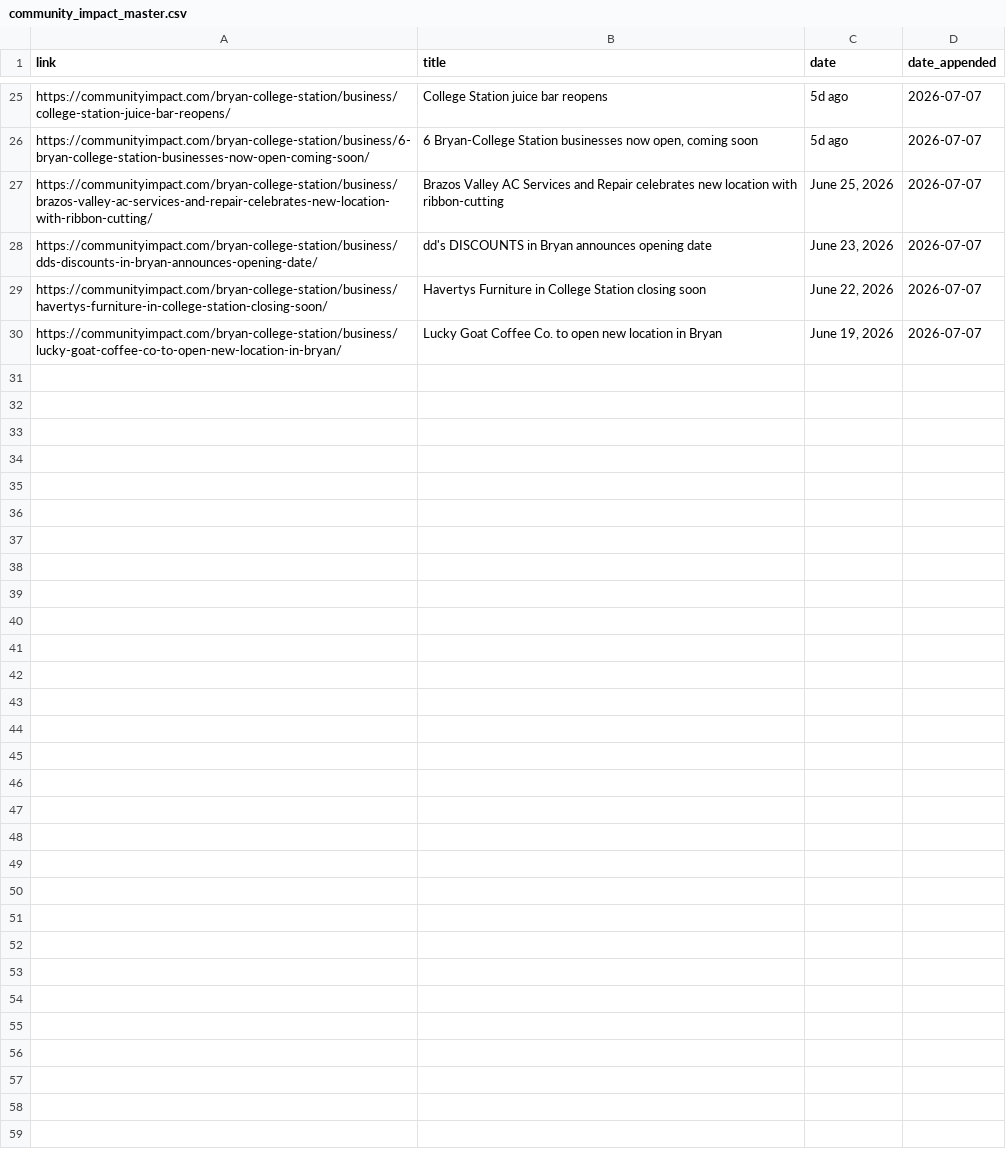
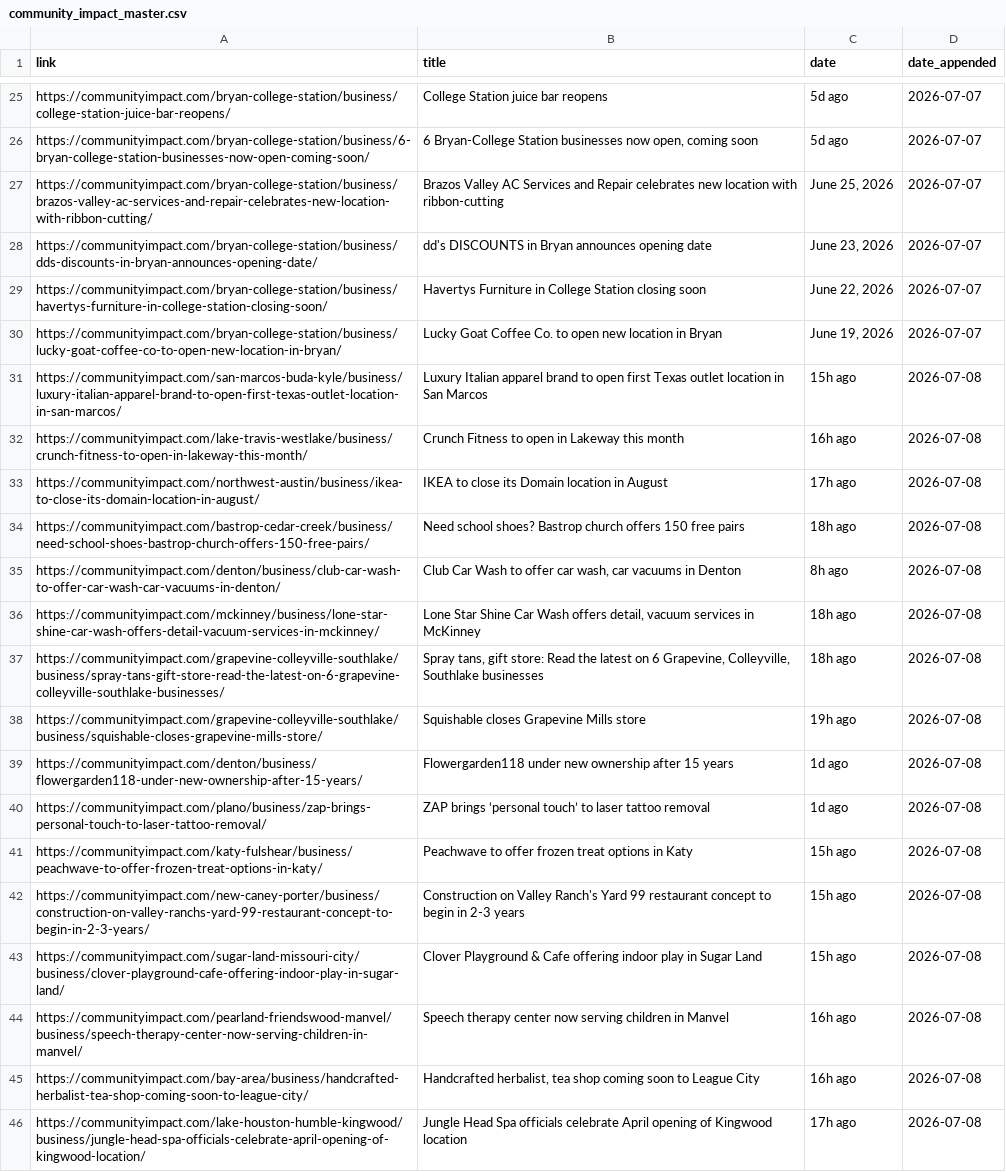
Before and after one commit to suryakantrajput-CP/retail-news-scraper, a CSV file: master_file/community_impact_master.csv, drawn as a sheet; only a part is shown, gaps mark what is left out; the diff names each change by its address in the sheet, - before the commit and + after, or states it on an @@ line.

```diff
--- a/master_file/community_impact_master.csv
+++ b/master_file/community_impact_master.csv
+row 31: https://communityimpact.com/san-marcos-buda-kyle/business/luxury-italian-apparel-brand-to-open-first-texas-outlet-location-in-san-marcos/ | Luxury Italian apparel brand to open first Texas outlet location in San Marcos | 15h ago | 2026-07-08
+row 32: https://communityimpact.com/lake-travis-westlake/business/crunch-fitness-to-open-in-lakeway-this-month/ | Crunch Fitness to open in Lakeway this month | 16h ago | 2026-07-08
+row 33: https://communityimpact.com/northwest-austin/business/ikea-to-close-its-domain-location-in-august/ | IKEA to close its Domain location in August | 17h ago | 2026-07-08
+row 34: https://communityimpact.com/bastrop-cedar-creek/business/need-school-shoes-bastrop-church-offers-150-free-pairs/ | Need school shoes? Bastrop church offers 150 free pairs | 18h ago | 2026-07-08
+row 35: https://communityimpact.com/denton/business/club-car-wash-to-offer-car-wash-car-vacuums-in-denton/ | Club Car Wash to offer car wash, car vacuums in Denton | 8h ago | 2026-07-08
+row 36: https://communityimpact.com/mckinney/business/lone-star-shine-car-wash-offers-detail-vacuum-services-in-mckinney/ | Lone Star Shine Car Wash offers detail, vacuum services in McKinney | 18h ago | 2026-07-08
+row 37: https://communityimpact.com/grapevine-colleyville-southlake/business/spray-tans-gift-store-read-the-latest-on-6-grapevine-colleyville-southlake-businesses/ | Spray tans, gift store: Read the latest on 6 Grapevine, Colleyville, Southlake businesses | 18h ago | 2026-07-08
+row 38: https://communityimpact.com/grapevine-colleyville-southlake/business/squishable-closes-grapevine-mills-store/ | Squishable closes Grapevine Mills store | 19h ago | 2026-07-08
+row 39: https://communityimpact.com/denton/business/flowergarden118-under-new-ownership-after-15-years/ | Flowergarden118 under new ownership after 15 years | 1d ago | 2026-07-08
+row 40: https://communityimpact.com/plano/business/zap-brings-personal-touch-to-laser-tattoo-removal/ | ZAP brings ‘personal touch’ to laser tattoo removal | 1d ago | 2026-07-08
+row 41: https://communityimpact.com/katy-fulshear/business/peachwave-to-offer-frozen-treat-options-in-katy/ | Peachwave to offer frozen treat options in Katy | 15h ago | 2026-07-08
+row 42: https://communityimpact.com/new-caney-porter/business/construction-on-valley-ranchs-yard-99-restaurant-concept-to-begin-in-2-3-years/ | Construction on Valley Ranch's Yard 99 restaurant concept to begin in 2-3 years | 15h ago | 2026-07-08
+row 43: https://communityimpact.com/sugar-land-missouri-city/business/clover-playground-cafe-offering-indoor-play-in-sugar-land/ | Clover Playground & Cafe offering indoor play in Sugar Land | 15h ago | 2026-07-08
+row 44: https://communityimpact.com/pearland-friendswood-manvel/business/speech-therapy-center-now-serving-children-in-manvel/ | Speech therapy center now serving children in Manvel | 16h ago | 2026-07-08
+row 45: https://communityimpact.com/bay-area/business/handcrafted-herbalist-tea-shop-coming-soon-to-league-city/ | Handcrafted herbalist, tea shop coming soon to League City | 16h ago | 2026-07-08
+row 46: https://communityimpact.com/lake-houston-humble-kingwood/business/jungle-head-spa-officials-celebrate-april-opening-of-kingwood-location/ | Jungle Head Spa officials celebrate April opening of Kingwood location | 17h ago | 2026-07-08
```
Also changed, not shown: 1 other file.
